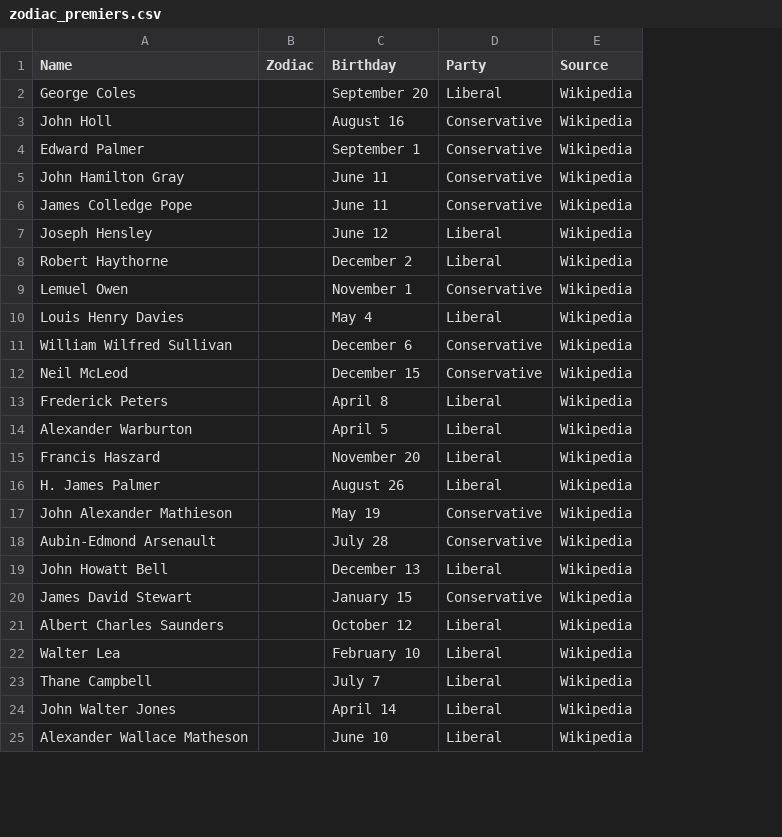
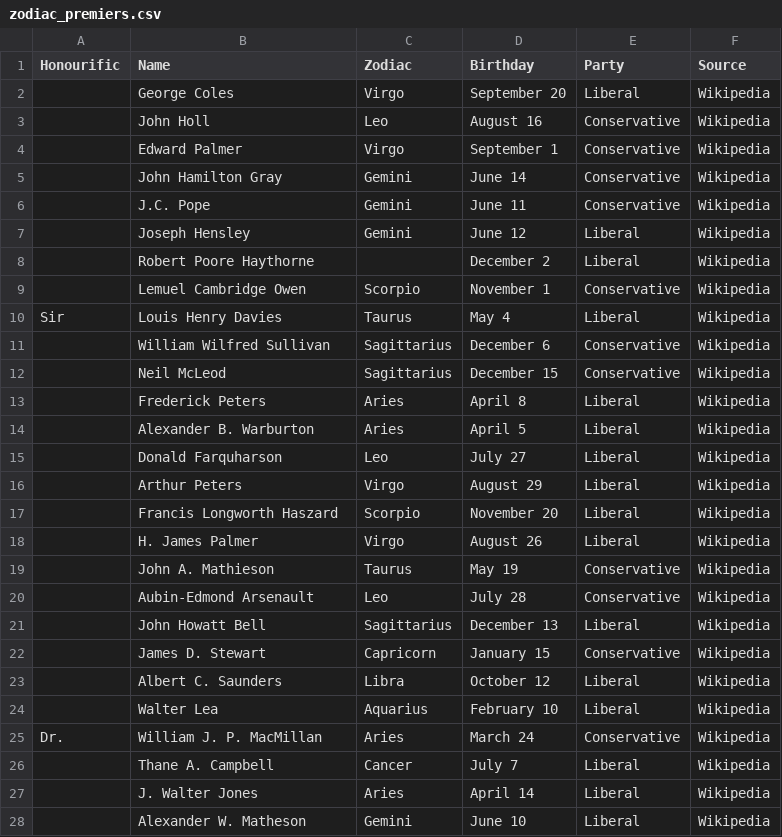
Before and after one commit to codetojoy/PrinceEdwardIsland, a CSV file: pei-poli-zodiac/zodiac_premiers.csv, drawn as a sheet; only a part is shown; removed rows and columns are numbered as before the commit, all else as after; the diff covers the shown part only; the diff names each change by its address in the sheet, - before the commit and + after, or states it on an @@ line.

Commit message:
Premiers with zodiac

```diff
--- a/pei-poli-zodiac/zodiac_premiers.csv
+++ b/pei-poli-zodiac/zodiac_premiers.csv
+column A (Honourific), row 10: Sir
-column B (Zodiac), empty
+column C (Zodiac), rows 2-14: Virgo | Leo | Virgo | Gemini | Gemini | Gemini |  | Scorpio | Taurus | Sagittarius | Sagittarius | Aries | Aries; rows 17-24: Scorpio | Virgo | Taurus | Leo | Sagittarius | Capricorn | Libra | Aquarius; rows 26-28: Cancer | Aries | Gemini
-D5 (Birthday): June 11
+D5 (Birthday): June 14
-B6 (Name): James Colledge Pope
+B6 (Name): J.C. Pope
-B8 (Name): Robert Haythorne
+B8 (Name): Robert Poore Haythorne
-B9 (Name): Lemuel Owen
+B9 (Name): Lemuel Cambridge Owen
-B14 (Name): Alexander Warburton
+B14 (Name): Alexander B. Warburton
+row 15:  | Donald Farquharson | Leo | July 27 | Liberal | Wikipedia
+row 16:  | Arthur Peters | Virgo | August 29 | Liberal | Wikipedia
-B17 (Name): Francis Haszard
+B17 (Name): Francis Longworth Haszard
-B19 (Name): John Alexander Mathieson
+B19 (Name): John A. Mathieson
-B22 (Name): James David Stewart
+B22 (Name): James D. Stewart
-B23 (Name): Albert Charles Saunders
+B23 (Name): Albert C. Saunders
+row 25: Dr. | William J. P. MacMillan | Aries | March 24 | Conservative | Wikipedia
-B26 (Name): Thane Campbell
+B26 (Name): Thane A. Campbell
-B27 (Name): John Walter Jones
+B27 (Name): J. Walter Jones
-B28 (Name): Alexander Wallace Matheson
+B28 (Name): Alexander W. Matheson
```
Also changed, not shown: 3 edited cells elsewhere in this file.
